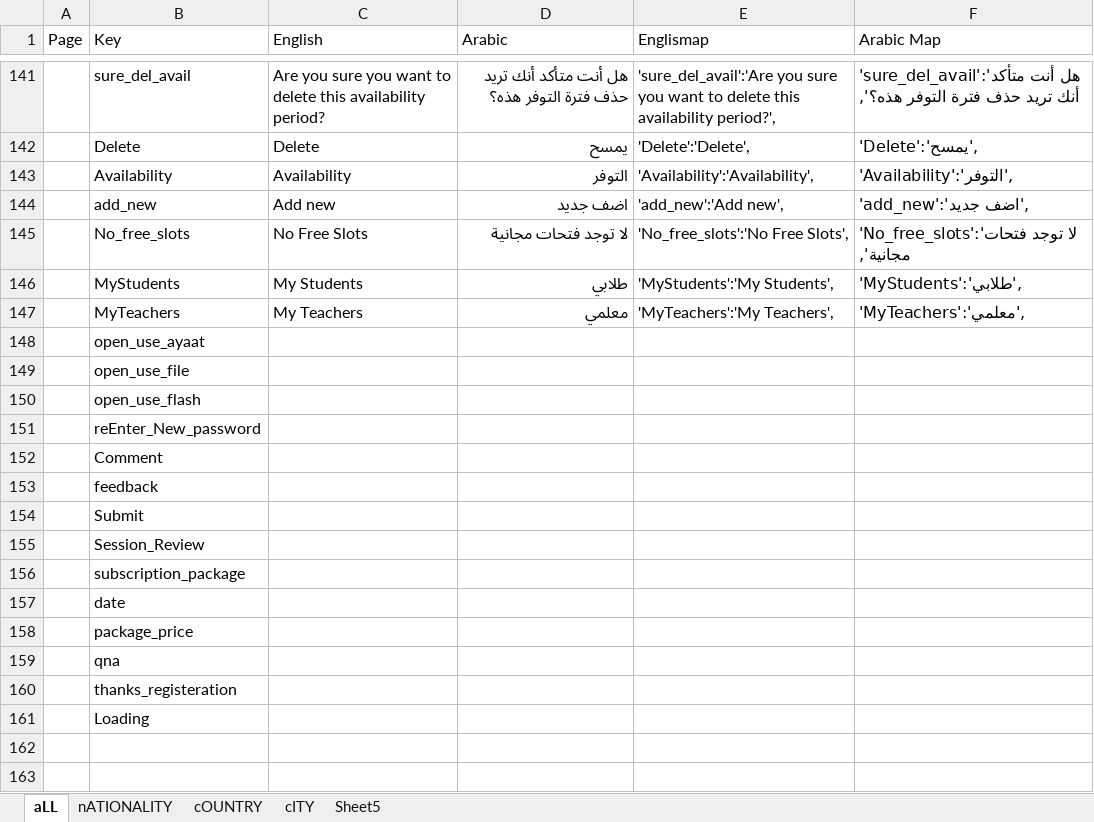
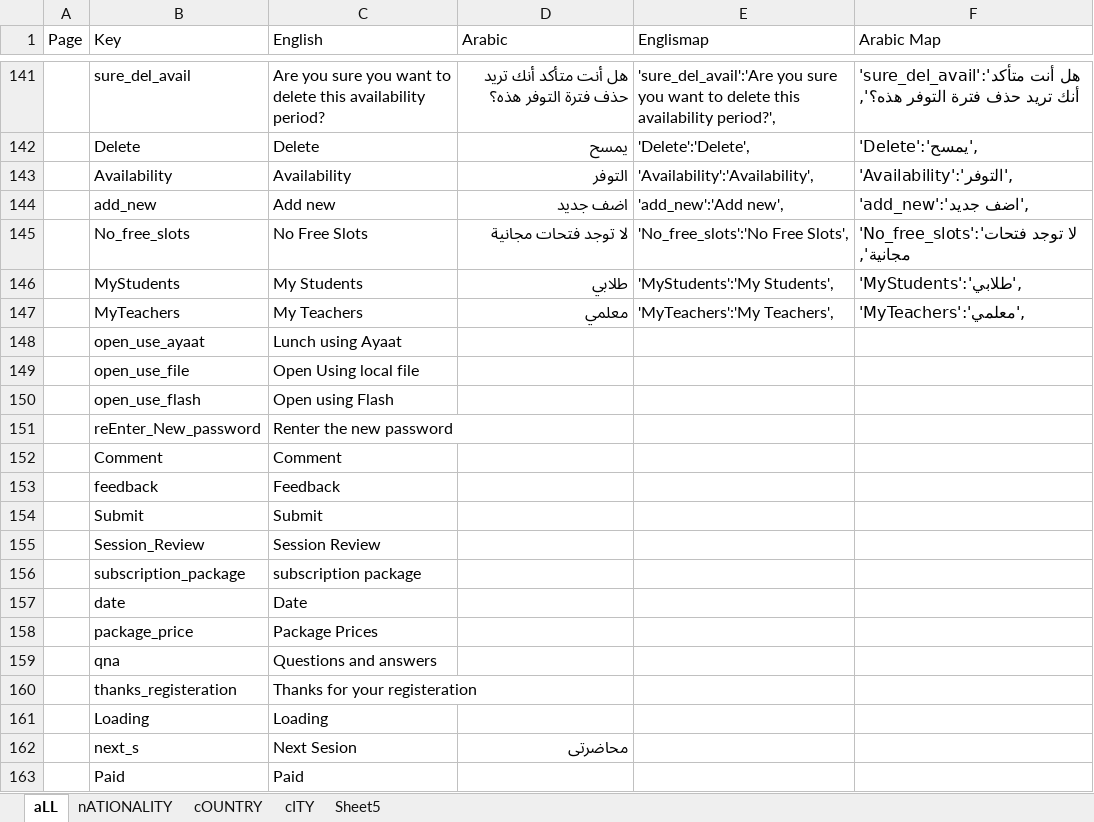
Before and after one commit to MedhatKhalifa/QuranSchool, an Excel workbook: translate.xlsx, sheet aLL, drawn as a sheet; only a part is shown, gaps mark what is left out; values as stored, in another font and other column widths than the file's, no borders; conditional formats not drawn; the diff names each change by its address in the sheet, - before the commit and + after, or states it on an @@ line.

```diff
--- a/translate.xlsx (sheet aLL)
+++ b/translate.xlsx (sheet aLL)
-C148 (English): (empty)
+C148 (English): Lunch using Ayaat
-C149 (English): (empty)
+C149 (English): Open Using local file
-C150 (English): (empty)
+C150 (English): Open using Flash
-C151 (English): (empty)
+C151 (English): Renter the new password
-C152 (English): (empty)
+C152 (English): Comment
-C153 (English): (empty)
+C153 (English): Feedback
-C154 (English): (empty)
+C154 (English): Submit
-C155 (English): (empty)
+C155 (English): Session Review
-C156 (English): (empty)
+C156 (English): subscription package
-C157 (English): (empty)
+C157 (English): Date
-C158 (English): (empty)
+C158 (English): Package Prices
-C159 (English): (empty)
+C159 (English): Questions and answers
-C160 (English): (empty)
+C160 (English): Thanks for your registeration
-C161 (English): (empty)
+C161 (English): Loading
+row 162:  | next_s | Next Sesion | محاضرتى
+row 163:  | Paid | Paid
```
Also changed, not shown: 26 other files.
